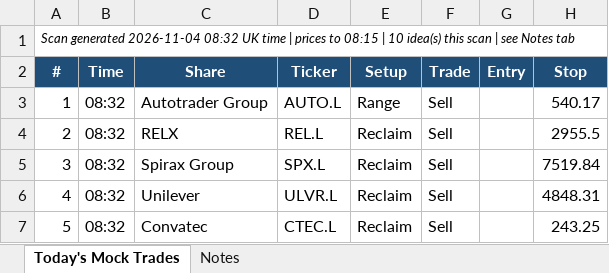
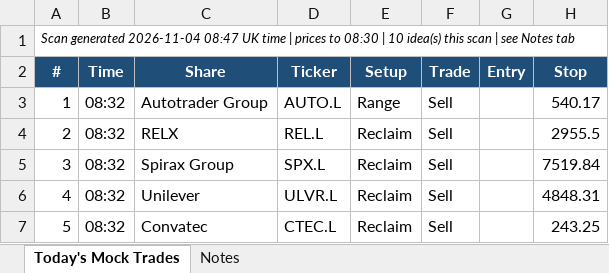
Before and after one commit to philwright210458-blip/ftse-trader, an Excel workbook: ftse_scan_latest.xlsx, sheet Today's Mock Trades, drawn as a sheet; only a part is shown; values as stored, in another font and other column widths than the file's, no borders; the diff names each change by its address in the sheet, - before the commit and + after, or states it on an @@ line.

```diff
--- a/ftse_scan_latest.xlsx (sheet Today's Mock Trades)
+++ b/ftse_scan_latest.xlsx (sheet Today's Mock Trades)
-A1 (#): …generated 2026-11-04 08:32 UK time | prices to 08:15 | 10…
+A1 (#): …generated 2026-11-04 08:47 UK time | prices to 08:30 | 10…
```
Also changed, not shown: 2 other files.
